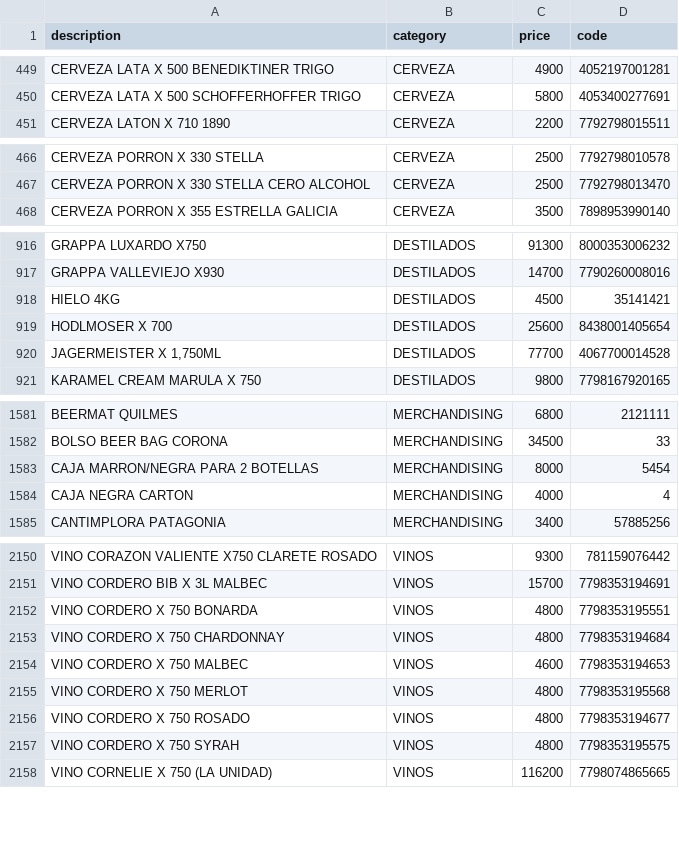
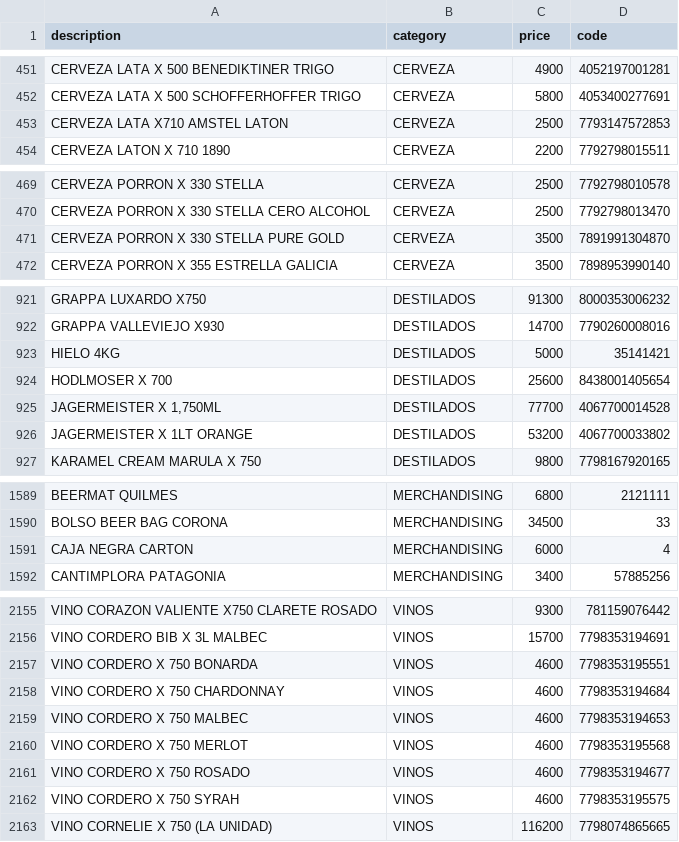
Before and after one commit to Daniel-Leguizamon/lista-precios-montes, a CSV file: lista_precios.csv, drawn as a sheet; only a part is shown, gaps mark what is left out; the diff covers the shown part only.

```diff
--- a/lista_precios.csv
+++ b/lista_precios.csv
@@ -450,2 +452,3 @@ CERVEZA LATA X 500 BENEDIKTINER TRIGO;CERVEZA;4900;4052197001281
 CERVEZA LATA X 500 SCHOFFERHOFFER TRIGO;CERVEZA;5800;4053400277691
+CERVEZA LATA X710 AMSTEL LATON;CERVEZA;2500;7793147572853
 CERVEZA LATON X 710 1890;CERVEZA;2200;7792798015511
@@ -467,2 +470,3 @@ CERVEZA PORRON X 330 STELLA;CERVEZA;2500;7792798010578
 CERVEZA PORRON X 330 STELLA CERO ALCOHOL;CERVEZA;2500;7792798013470
+CERVEZA PORRON X 330 STELLA PURE GOLD;CERVEZA;3500;7891991304870
 CERVEZA PORRON X 355 ESTRELLA GALICIA;CERVEZA;3500;7898953990140
@@ -917,5 +922,6 @@ GRAPPA LUXARDO X750;DESTILADOS;91300;8000353006232
 GRAPPA VALLEVIEJO X930;DESTILADOS;14700;7790260008016
-HIELO 4KG;DESTILADOS;4500;35141421
+HIELO 4KG;DESTILADOS;5000;35141421
 HODLMOSER X 700;DESTILADOS;25600;8438001405654
 JAGERMEISTER X 1,750ML;DESTILADOS;77700;4067700014528
+JAGERMEISTER X 1LT ORANGE;DESTILADOS;53200;4067700033802
 KARAMEL CREAM MARULA X 750;DESTILADOS;9800;7798167920165
@@ -1582,4 +1590,3 @@ BEERMAT QUILMES;MERCHANDISING;6800;2121111
 BOLSO BEER BAG CORONA;MERCHANDISING;34500;33
-CAJA MARRON/NEGRA PARA 2 BOTELLAS;MERCHANDISING;8000;5454
-CAJA NEGRA CARTON;MERCHANDISING;4000;4
+CAJA NEGRA CARTON;MERCHANDISING;6000;4
 CANTIMPLORA PATAGONIA;MERCHANDISING;3400;57885256
@@ -2151,8 +2156,8 @@ VINO CORAZON VALIENTE X750 CLARETE ROSADO;VINOS;9300;781159076442
 VINO CORDERO BIB X 3L MALBEC;VINOS;15700;7798353194691
-VINO CORDERO X 750 BONARDA;VINOS;4800;7798353195551
-VINO CORDERO X 750 CHARDONNAY;VINOS;4800;7798353194684
+VINO CORDERO X 750 BONARDA;VINOS;4600;7798353195551
+VINO CORDERO X 750 CHARDONNAY;VINOS;4600;7798353194684
 VINO CORDERO X 750 MALBEC;VINOS;4600;7798353194653
-VINO CORDERO X 750 MERLOT;VINOS;4800;7798353195568
-VINO CORDERO X 750 ROSADO;VINOS;4800;7798353194677
-VINO CORDERO X 750 SYRAH;VINOS;4800;7798353195575
+VINO CORDERO X 750 MERLOT;VINOS;4600;7798353195568
+VINO CORDERO X 750 ROSADO;VINOS;4600;7798353194677
+VINO CORDERO X 750 SYRAH;VINOS;4600;7798353195575
 VINO CORNELIE X 750 (LA UNIDAD);VINOS;116200;7798074865665
```
Also changed, not shown: 13 added rows, 4 removed rows, 15 moved rows and 17 edited cells elsewhere in this file.
